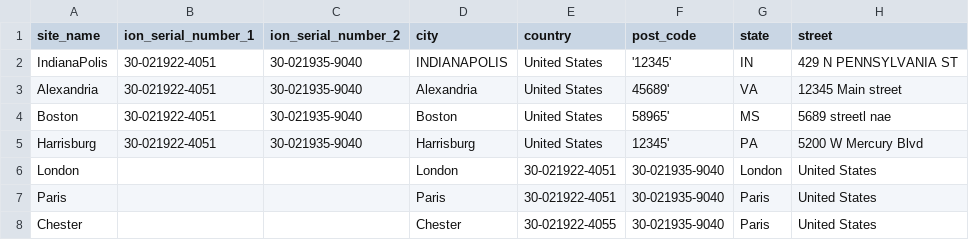
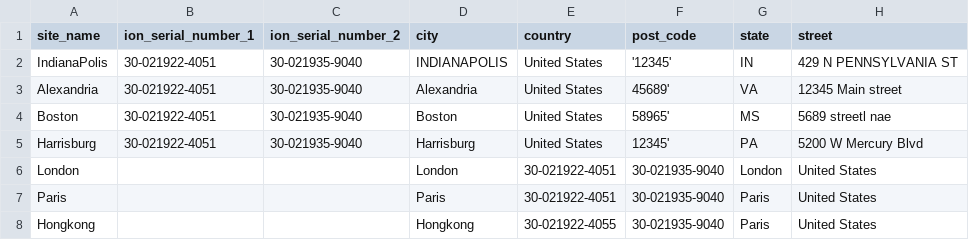
Before and after one commit to malladhiraj/SD-ION, a CSV file: MasterTemplate.csv, drawn as a sheet; only a part is shown; the diff names each change by its address in the sheet, - before the commit and + after, or states it on an @@ line.

Commit message:
Update MasterTemplate.csv and Hongkong.yaml with new location details

```diff
--- a/MasterTemplate.csv
+++ b/MasterTemplate.csv
-A8 (site_name): Chester
+A8 (site_name): Hongkong
-D8 (city): Chester
+D8 (city): Hongkong
```
Also changed, not shown: 1 other file.
